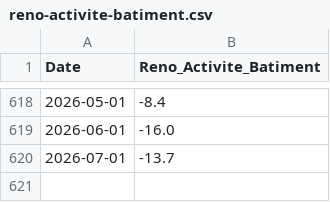
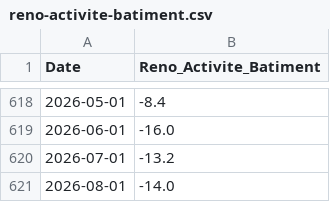
Before and after one commit to baptistesoulard/housing-market, a CSV file: data_manual_input/reno-activite-batiment.csv, drawn as a sheet; only a part is shown, gaps mark what is left out.

```diff
--- a/data_manual_input/reno-activite-batiment.csv
+++ b/data_manual_input/reno-activite-batiment.csv
@@ -619,2 +619,3 @@ Date,Reno_Activite_Batiment
 2026-06-01,-16.0
-2026-07-01,-13.7
+2026-07-01,-13.2
+2026-08-01,-14.0
```
Also changed, not shown: data/forecast_archive.csv, data_manual_input/reno-activite-prevue.csv, 6 other files.
